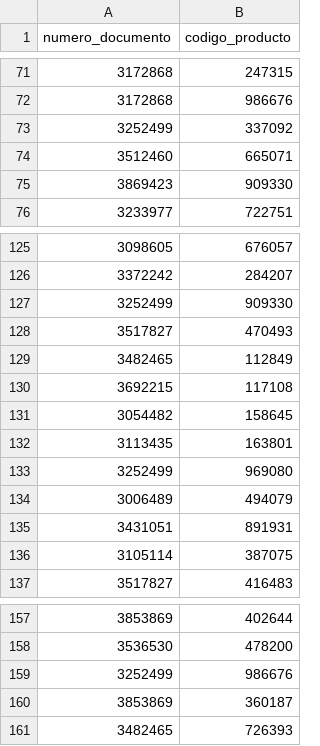
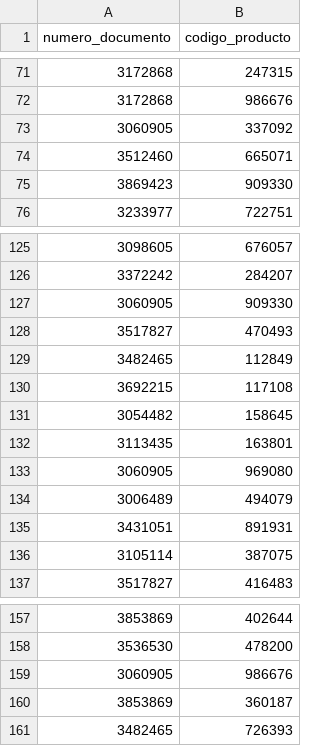
Before and after one commit to nperrone/LasSuperNenas, a CSV file: data/wishlist.csv, drawn as a sheet; only a part is shown, gaps mark what is left out.

Commit message:
cambio documento 3252599 por el primero de ususarios en wishlist

```diff
--- a/data/wishlist.csv
+++ b/data/wishlist.csv
@@ -72,3 +72,3 @@ numero_documento,codigo_producto
 3172868,986676
-3252499,337092
+3060905,337092
 3512460,665071
@@ -126,3 +126,3 @@ numero_documento,codigo_producto
 3372242,284207
-3252499,909330
+3060905,909330
 3517827,470493
@@ -132,3 +132,3 @@ numero_documento,codigo_producto
 3113435,163801
-3252499,969080
+3060905,969080
 3006489,494079
@@ -158,3 +158,3 @@ numero_documento,codigo_producto
 3536530,478200
-3252499,986676
+3060905,986676
 3853869,360187
```
